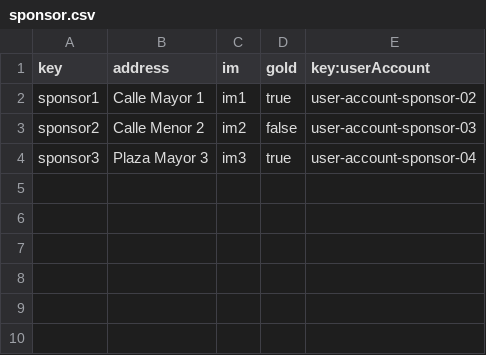
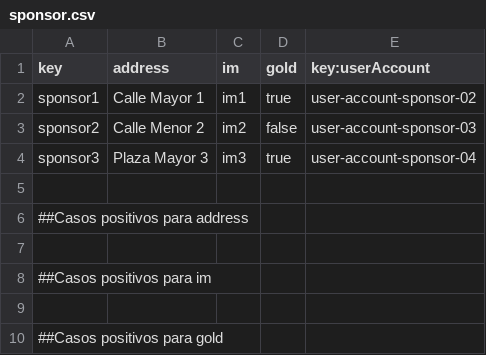
Before and after one commit to DP2-G-067/Acme-Starters-C, a CSV file: src/main/resources/WEB-INF/data/sample/batch-01/sponsor.csv, drawn as a sheet; the diff names each change by its address in the sheet, - before the commit and + after, or states it on an @@ line.

Commit message:
fix: optimize DonationRepository query and refactor Sponsorship entity (C04 review)
- Replace findBySponsorshipId with existsBySponsorshipId to avoid loading full entities
- Simplify checkPublicationConsistency in SponsorshipValidator using short-circuit evaluation
- Use MomentHelper.computeDuration in getMonthsActive instead of manual LocalDate arithmetic
- Replace SpringHelper.getBean with @Autowired @Transient repository field in Sponsorship
- Set @ValidMoney min to 0.01 in Donation to disallow zero amounts
- Clean up sponsor.csv sample data format

```diff
--- a/src/main/resources/WEB-INF/data/sample/batch-01/sponsor.csv
+++ b/src/main/resources/WEB-INF/data/sample/batch-01/sponsor.csv
+row 5: (empty)
+row 6: ##Casos positivos para address
+row 7: (empty)
+row 8: ##Casos positivos para im
+row 9: (empty)
+row 10: ##Casos positivos para gold
```
Also changed, not shown: 4 other files.
